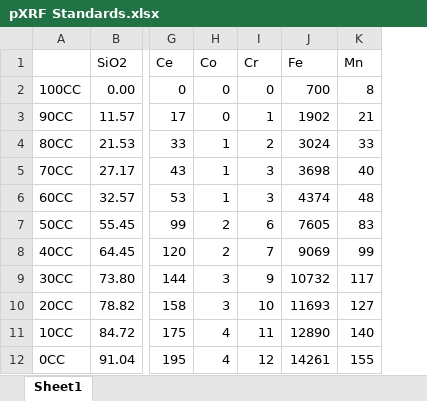
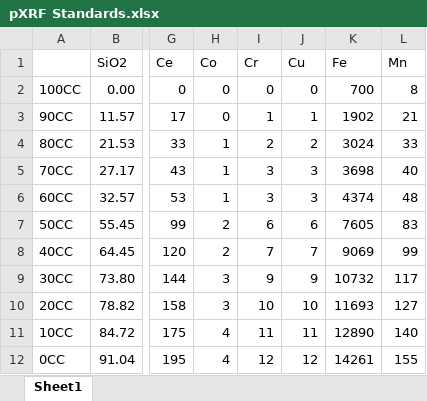
Before and after one commit to kingsdigitallab/crossreads-petrography, an Excel workbook: data/pXRF/pXRF Standards.xlsx, sheet Sheet1, drawn as a sheet; only a part is shown, gaps mark what is left out; values as stored, in another font and other column widths than the file's, no borders; charts and pictures not drawn; the diff names each change by its address in the sheet, - before the commit and + after, or states it on an @@ line.

```diff
--- a/data/pXRF/pXRF Standards.xlsx (sheet Sheet1)
+++ b/data/pXRF/pXRF Standards.xlsx (sheet Sheet1)
+column J (Cu), rows 2-12: 0 | 1 | 2 | 3 | 3 | 6 | 7 | 9 | 10 | 11 | 12
```
Also changed, not shown: 13 other files.
